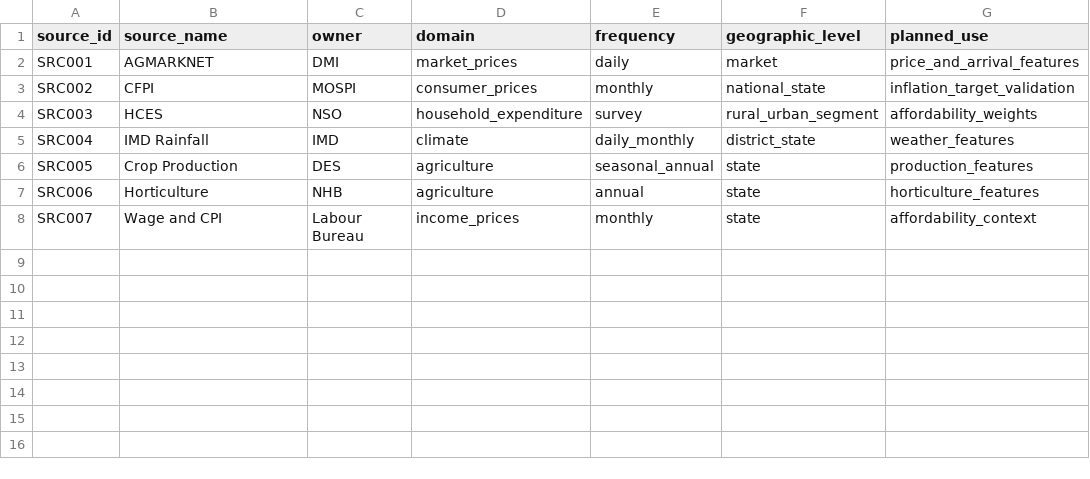
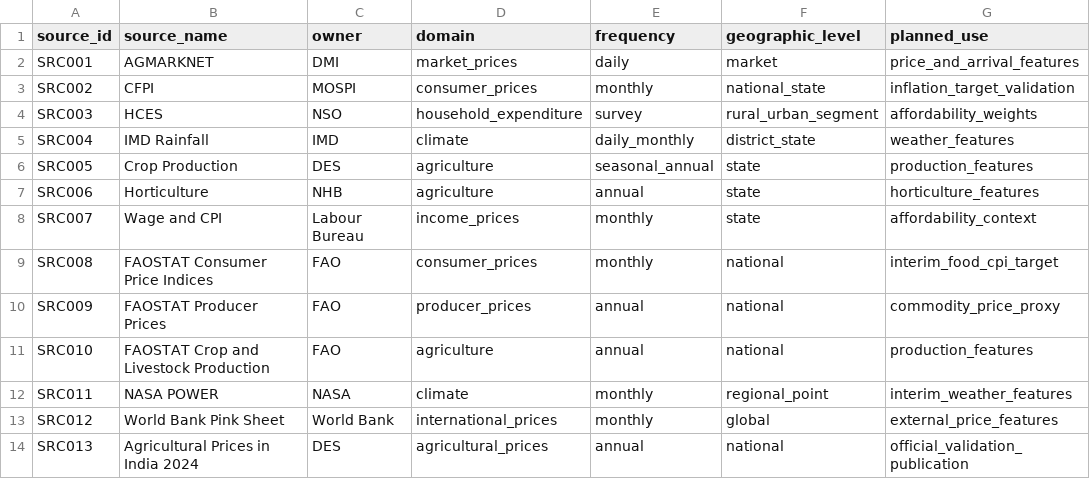
Before and after one commit to piyushsoni88/qm640-food-affordability-ai, a CSV file: data/source_registry.csv, drawn as a sheet; the diff names each change by its address in the sheet, - before the commit and + after, or states it on an @@ line.

```diff
--- a/data/source_registry.csv
+++ b/data/source_registry.csv
+row 9: SRC008 | FAOSTAT Consumer Price Indices | FAO | consumer_prices | monthly | national | interim_food_cpi_target
+row 10: SRC009 | FAOSTAT Producer Prices | FAO | producer_prices | annual | national | commodity_price_proxy
+row 11: SRC010 | FAOSTAT Crop and Livestock Production | FAO | agriculture | annual | national | production_features
+row 12: SRC011 | NASA POWER | NASA | climate | monthly | regional_point | interim_weather_features
+row 13: SRC012 | World Bank Pink Sheet | World Bank | international_prices | monthly | global | external_price_features
+row 14: SRC013 | Agricultural Prices in India 2024 | DES | agricultural_prices | annual | national | official_validation_publication
```
Also changed, not shown: data/data_dictionary.csv, 53 other files.
